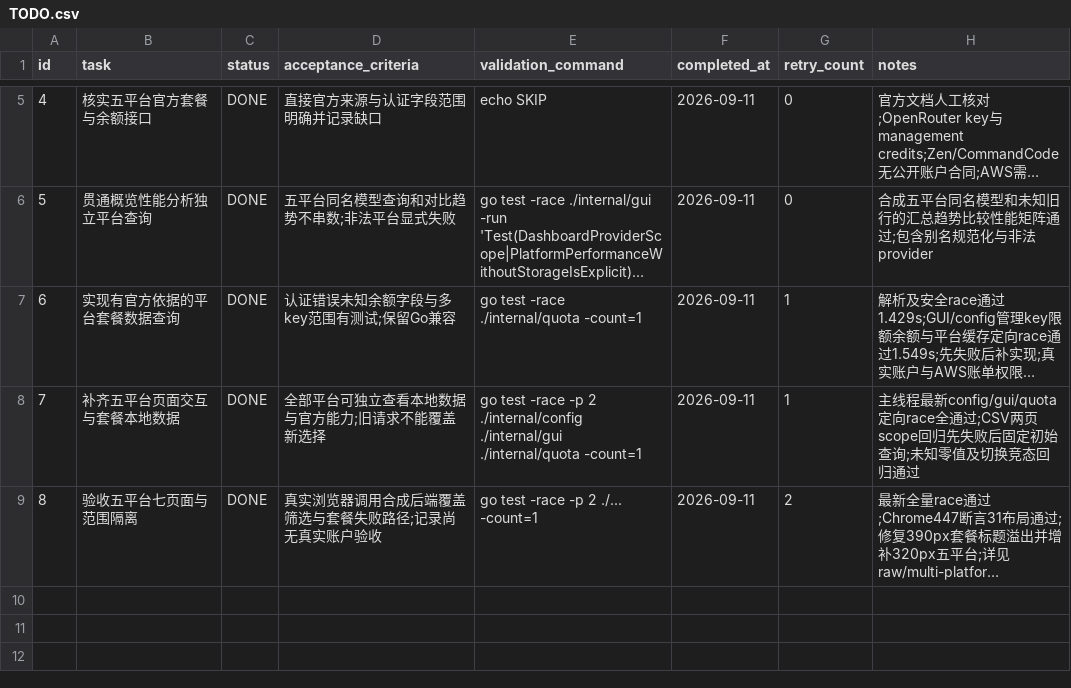
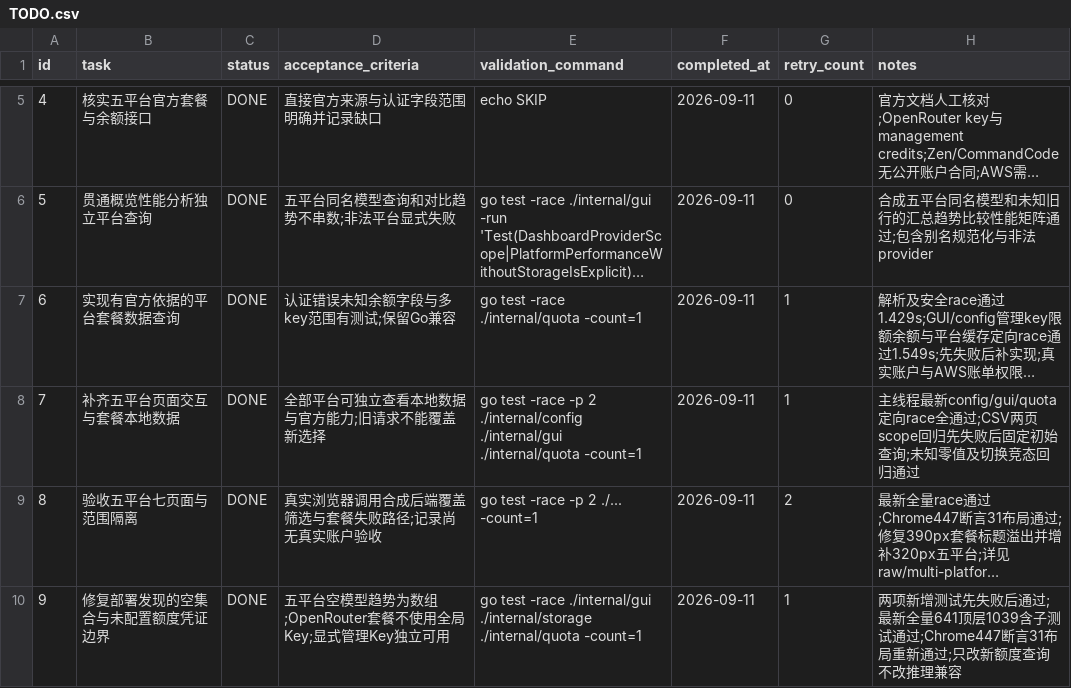
Before and after one commit to goodnightzsj/oc-go-cc, a CSV file: .codex-tasks/20260910-platform-integration/tasks/04-dashboard/TODO.csv, drawn as a sheet; only a part is shown, gaps mark what is left out; long unchanged cells end in …; the diff names each change by its address in the sheet, - before the commit and + after, or states it on an @@ line.

Commit message:
fix: isolate quota credentials and return empty analytics arrays

```diff
--- a/.codex-tasks/20260910-platform-integration/tasks/04-dashboard/TODO.csv
+++ b/.codex-tasks/20260910-platform-integration/tasks/04-dashboard/TODO.csv
+row 10: 9 | 修复部署发现的空集合与未配置额度凭证边界 | DONE | 五平台空模型趋势为数组;OpenRouter套餐不使用全局Key;显式管理Key独立可用 | go test -race ./internal/gui ./internal/storage ./internal/quota -count=1 | 2026-09-11 | 1 | 两项新增测试先失败后通过;最新全量641顶层1039含子测试通过;Chrome447断言31布局重新通过;只改新额度查询不改推理兼容
```
Also changed, not shown: .codex-tasks/20260910-platform-integration/SUBTASKS.csv, .codex-tasks/20260910-platform-integration/tasks/05-validation/TODO.csv, 11 other files.
